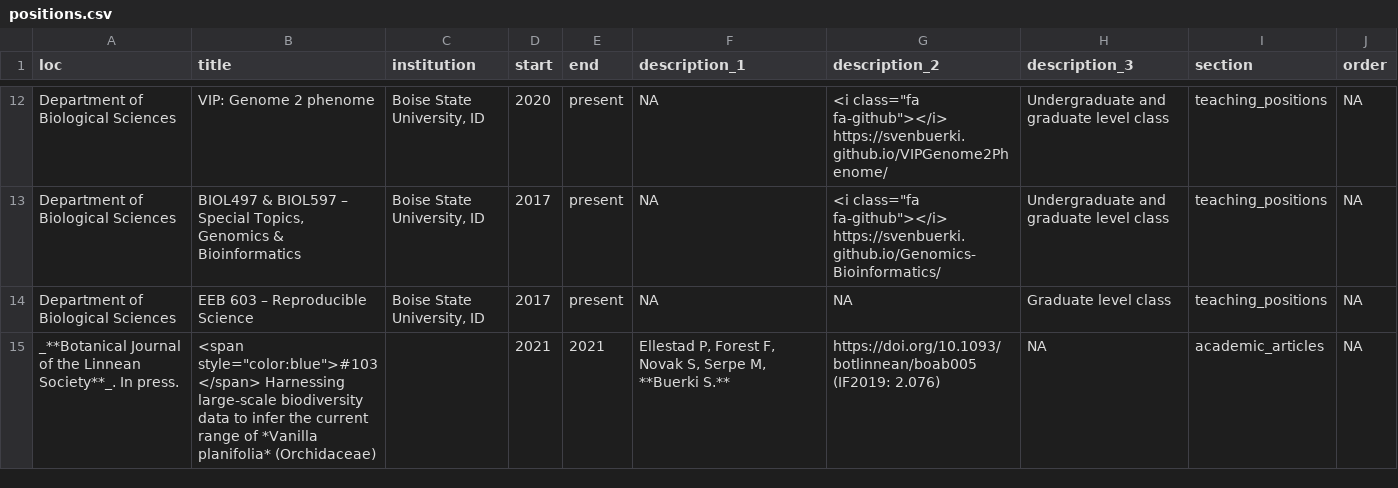
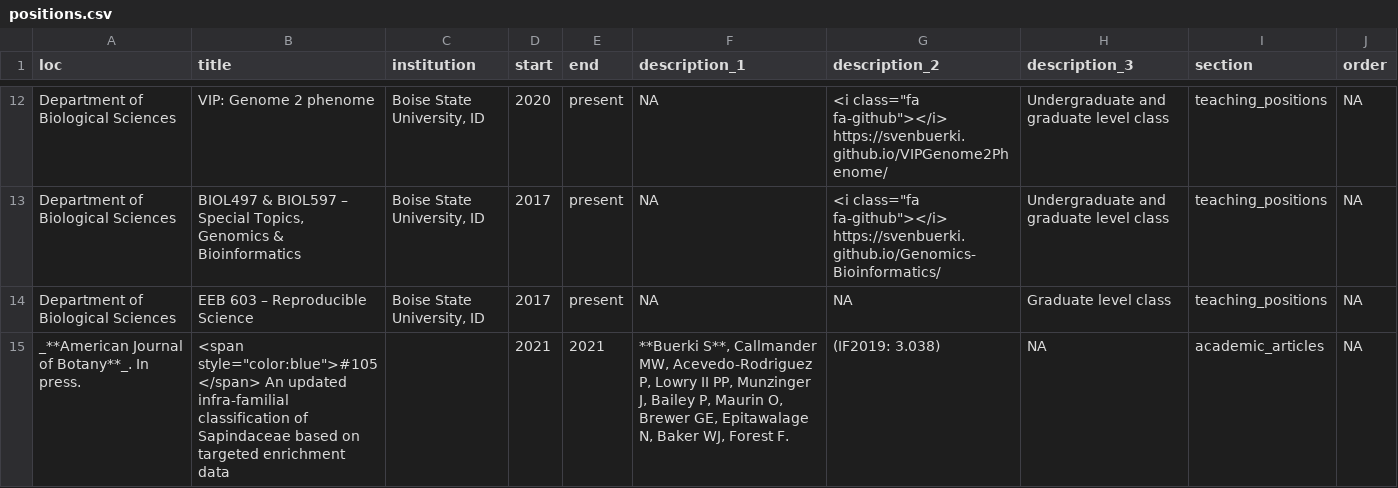
Before and after one commit to svenbuerki/CV, a CSV file: positions.csv, drawn as a sheet; only a part is shown, gaps mark what is left out; the shorter side is filled out with more unchanged rows; the diff covers the shown part only.

```diff
--- a/positions.csv
+++ b/positions.csv
@@ -14 +14,2 @@ Department of Biological Sciences,"BIOL497 & BIOL597 – Special Topics, Genomic
 Department of Biological Sciences,EEB 603 – Reproducible Science,"Boise State University, ID",2017,present,NA,NA,Graduate level class,teaching_positions,NA
+_**American Journal of Botany**_. In press.,"<span style=""color:blue"">#105</span> An updated infra-familial classification of Sapindaceae based on targeted enrichment data",,2021,2021,"**Buerki S**, Callmander MW, Acevedo-Rodriguez P, Lowry II PP, Munzinger J, Bailey P, Maurin O, Brewer GE, Epitawalage N, Baker WJ, Forest F.",(IF2019: 3.038),NA,academic_articles,NA
```
Also changed, not shown: 2 added rows and 2 removed rows elsewhere in this file, 5 other files.
